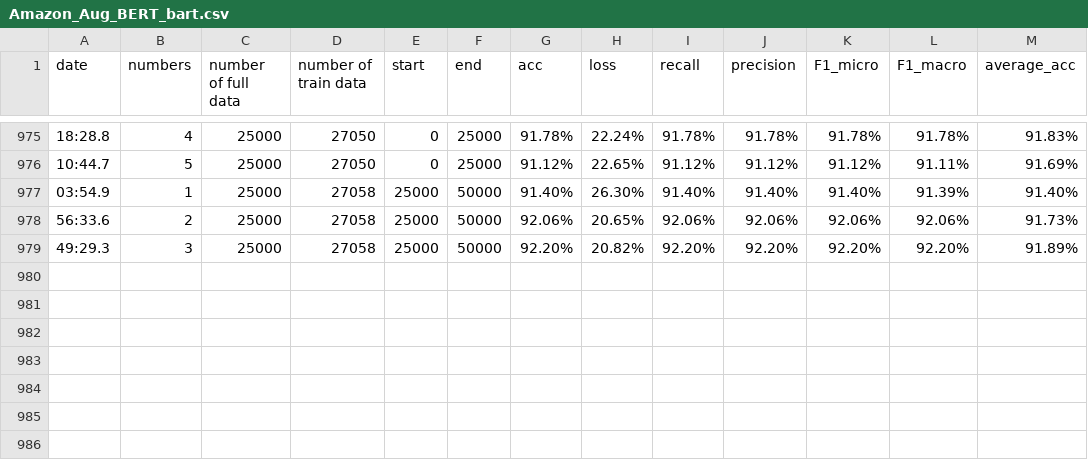
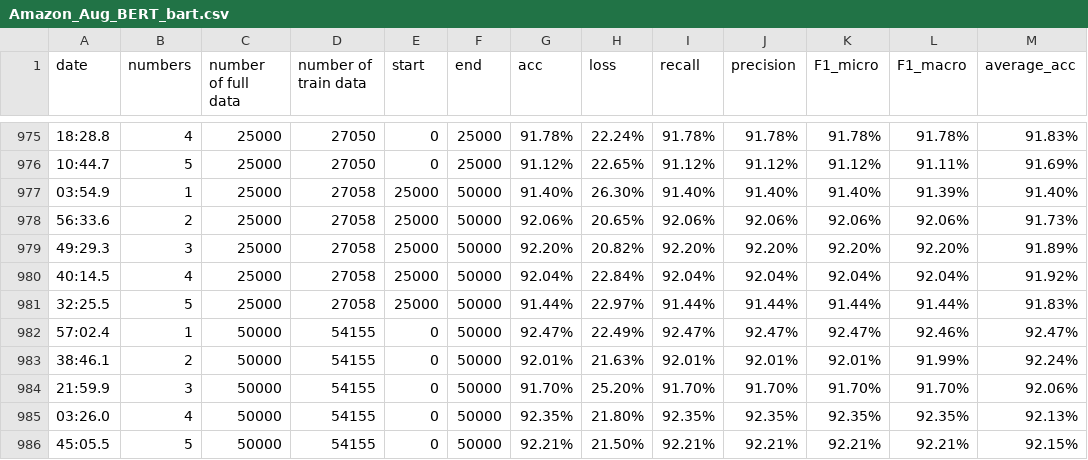
Before and after one commit to mantis522/Data_Augmentation, a CSV file: for10_imple_codes/result/Amazon/BERT/BART/Amazon_Aug_BERT_bart.csv, drawn as a sheet; only a part is shown, gaps mark what is left out.

```diff
--- a/for10_imple_codes/result/Amazon/BERT/BART/Amazon_Aug_BERT_bart.csv
+++ b/for10_imple_codes/result/Amazon/BERT/BART/Amazon_Aug_BERT_bart.csv
@@ -979 +979,8 @@ date,numbers,number of full data,number of train data,start,end,acc,loss,recall,
 49:29.3,3,25000,27058,25000,50000,92.20%,20.82%,92.20%,92.20%,92.20%,92.20%,91.89%
+40:14.5,4,25000,27058,25000,50000,92.04%,22.84%,92.04%,92.04%,92.04%,92.04%,91.92%
+32:25.5,5,25000,27058,25000,50000,91.44%,22.97%,91.44%,91.44%,91.44%,91.44%,91.83%
+57:02.4,1,50000,54155,0,50000,92.47%,22.49%,92.47%,92.47%,92.47%,92.46%,92.47%
+38:46.1,2,50000,54155,0,50000,92.01%,21.63%,92.01%,92.01%,92.01%,91.99%,92.24%
+21:59.9,3,50000,54155,0,50000,91.70%,25.20%,91.70%,91.70%,91.70%,91.70%,92.06%
+03:26.0,4,50000,54155,0,50000,92.35%,21.80%,92.35%,92.35%,92.35%,92.35%,92.13%
+45:05.5,5,50000,54155,0,50000,92.21%,21.50%,92.21%,92.21%,92.21%,92.21%,92.15%
```
Also changed, not shown: for10_imple_codes/result/Amazon/BERT/T5_Large/Amazon_Aug_BERT_t5_large.csv.
